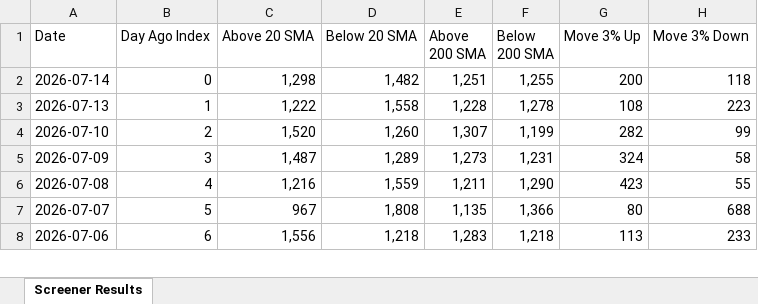
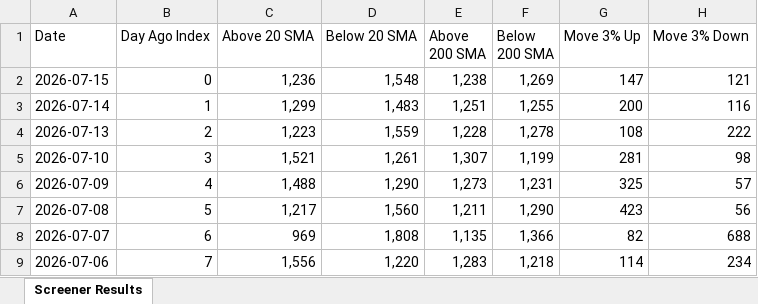
Before and after one commit to roopeshkp1987/MyTradingDashboard, an Excel workbook: data/chartink_scan_counts.xlsx, sheet Screener Results, drawn as a sheet; only a part is shown; values as stored, in another font and other column widths than the file's, no cell formats; addresses are those after the commit; the diff covers the shown part only; the diff names each change by its address in the sheet, - before the commit and + after, or states it on an @@ line.

```diff
--- a/data/chartink_scan_counts.xlsx (sheet Screener Results)
+++ b/data/chartink_scan_counts.xlsx (sheet Screener Results)
+row 2: 2026-07-15 | 0 | 1,236 | 1,548 | 1,238 | 1,269 | 147 | 121
-B3 (Day Ago Index): 0
+B3 (Day Ago Index): 1
-C3 (Above 20 SMA): 1,298
+C3 (Above 20 SMA): 1,299
-D3 (Below 20 SMA): 1,482
+D3 (Below 20 SMA): 1,483
-H3 (Move 3% Down): 118
+H3 (Move 3% Down): 116
-B4 (Day Ago Index): 1
+B4 (Day Ago Index): 2
-C4 (Above 20 SMA): 1,222
+C4 (Above 20 SMA): 1,223
-D4 (Below 20 SMA): 1,558
+D4 (Below 20 SMA): 1,559
-H4 (Move 3% Down): 223
+H4 (Move 3% Down): 222
-B5 (Day Ago Index): 2
+B5 (Day Ago Index): 3
-C5 (Above 20 SMA): 1,520
+C5 (Above 20 SMA): 1,521
-D5 (Below 20 SMA): 1,260
+D5 (Below 20 SMA): 1,261
-G5 (Move 3% Up): 282
+G5 (Move 3% Up): 281
-H5 (Move 3% Down): 99
+H5 (Move 3% Down): 98
-B6 (Day Ago Index): 3
+B6 (Day Ago Index): 4
-C6 (Above 20 SMA): 1,487
+C6 (Above 20 SMA): 1,488
-D6 (Below 20 SMA): 1,289
+D6 (Below 20 SMA): 1,290
-G6 (Move 3% Up): 324
+G6 (Move 3% Up): 325
-H6 (Move 3% Down): 58
+H6 (Move 3% Down): 57
-B7 (Day Ago Index): 4
+B7 (Day Ago Index): 5
-C7 (Above 20 SMA): 1,216
+C7 (Above 20 SMA): 1,217
-D7 (Below 20 SMA): 1,559
+D7 (Below 20 SMA): 1,560
-H7 (Move 3% Down): 55
+H7 (Move 3% Down): 56
-B8 (Day Ago Index): 5
+B8 (Day Ago Index): 6
-C8 (Above 20 SMA): 967
+C8 (Above 20 SMA): 969
-G8 (Move 3% Up): 80
+G8 (Move 3% Up): 82
-B9 (Day Ago Index): 6
+B9 (Day Ago Index): 7
-D9 (Below 20 SMA): 1,218
+D9 (Below 20 SMA): 1,220
-G9 (Move 3% Up): 113
+G9 (Move 3% Up): 114
-H9 (Move 3% Down): 233
+H9 (Move 3% Down): 234
```
Also changed, not shown: 1 removed row and 40 edited cells elsewhere in this sheet, cell formats.
